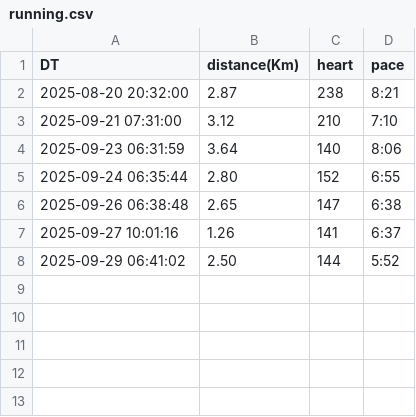
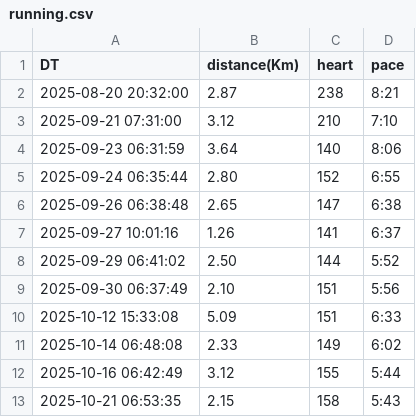
Before and after one commit to AndyJMR/miles, a CSV file: running.csv, drawn as a sheet.

Commit message:
sync running data by http

```diff
--- a/running.csv
+++ b/running.csv
@@ -8 +8,6 @@ DT,distance(Km),heart,pace
 2025-09-29 06:41:02,2.50,144,5:52
+2025-09-30 06:37:49,2.10,151,5:56
+2025-10-12 15:33:08,5.09,151,6:33
+2025-10-14 06:48:08,2.33,149,6:02
+2025-10-16 06:42:49,3.12,155,5:44
+2025-10-21 06:53:35,2.15,158,5:43
```
Also changed, not shown: 1 other file.
